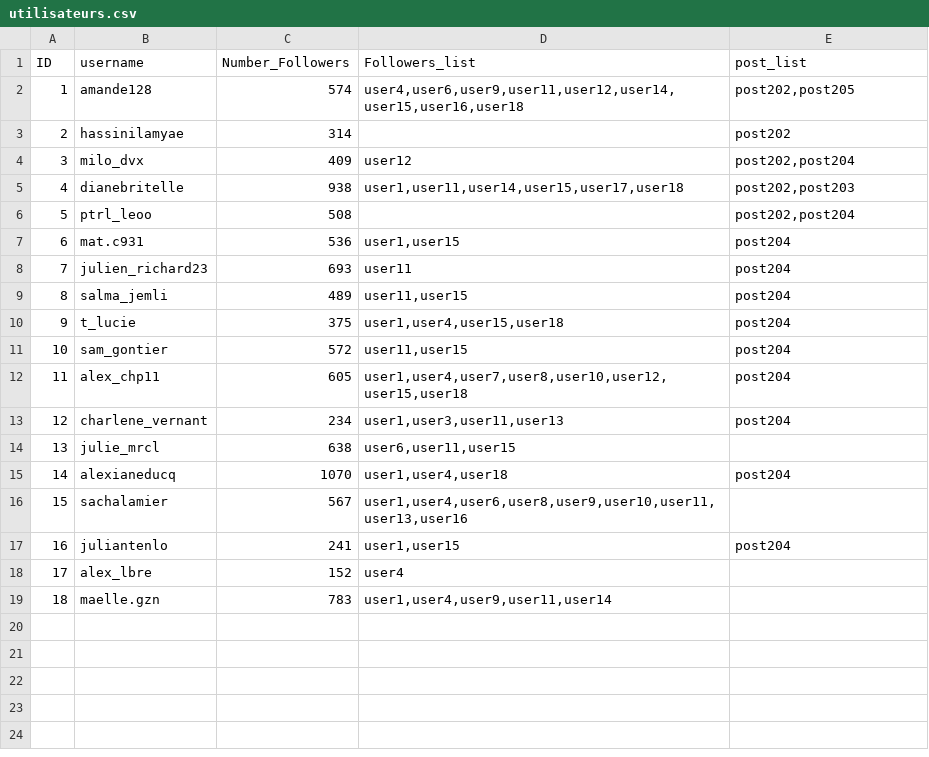
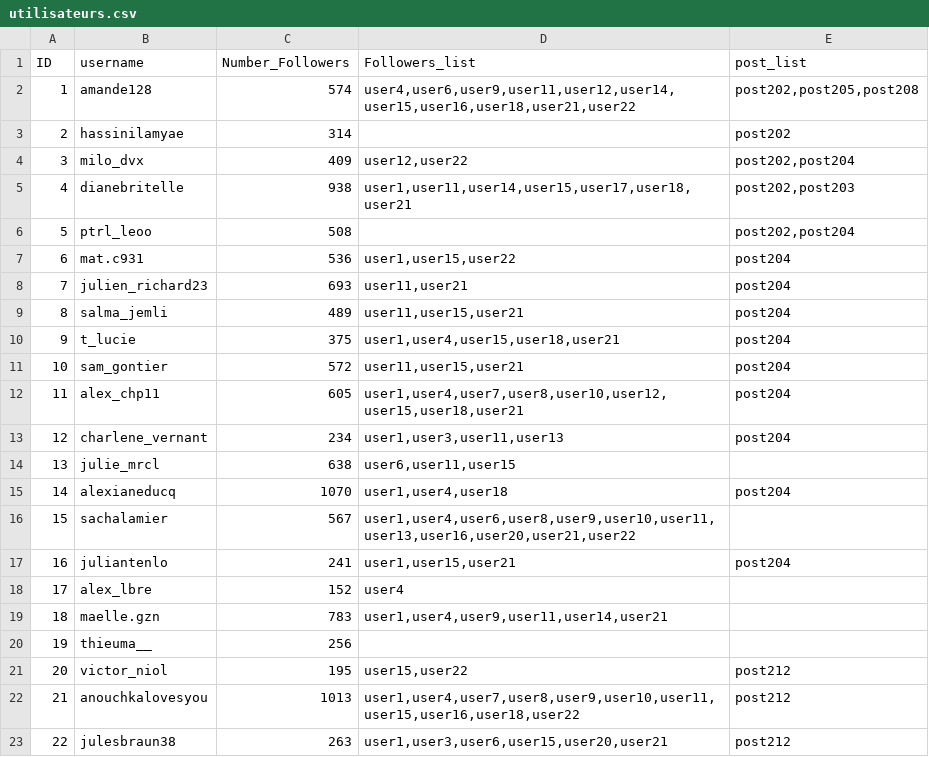
Before and after one commit to Noemiekt/fake_news, a CSV file: classif/utilisateurs.csv, drawn as a sheet.

```diff
--- a/classif/utilisateurs.csv
+++ b/classif/utilisateurs.csv
@@ -1,13 +1,13 @@
 ID,username,Number_Followers,Followers_list,post_list
-1,amande128,574,"user4,user6,user9,user11,user12,user14,user15,user16,user18","post202,post205"
+1,amande128,574,"user4,user6,user9,user11,user12,user14,user15,user16,user18,user21,user22","post202,post205,post208"
 2,hassinilamyae,314,,"post202"
-3,milo_dvx,409,"user12","post202,post204"
-4,dianebritelle,938,"user1,user11,user14,user15,user17,user18","post202,post203"
+3,milo_dvx,409,"user12,user22","post202,post204"
+4,dianebritelle,938,"user1,user11,user14,user15,user17,user18,user21","post202,post203"
 5,ptrl_leoo,508,,"post202,post204"
-6,mat.c931,536,"user1,user15","post204"
-7,julien_richard23,693,"user11","post204"
-8,salma_jemli,489,"user11,user15","post204"
-9,t_lucie,375,"user1,user4,user15,user18","post204"
-10,sam_gontier,572,"user11,user15","post204"
-11,alex_chp11,605,"user1,user4,user7,user8,user10,user12,user15,user18","post204"
+6,mat.c931,536,"user1,user15,user22","post204"
+7,julien_richard23,693,"user11,user21","post204"
+8,salma_jemli,489,"user11,user15,user21","post204"
+9,t_lucie,375,"user1,user4,user15,user18,user21","post204"
+10,sam_gontier,572,"user11,user15,user21","post204"
+11,alex_chp11,605,"user1,user4,user7,user8,user10,user12,user15,user18,user21","post204"
 12,charlene_vernant,234,"user1,user3,user11,user13","post204"
@@ -15,5 +15,9 @@ ID,username,Number_Followers,Followers_list,post_list
 14,alexianeducq,1070,"user1,user4,user18","post204"
-15,sachalamier,567,"user1,user4,user6,user8,user9,user10,user11,user13,user16"
-16,juliantenlo,241,"user1,user15","post204"
+15,sachalamier,567,"user1,user4,user6,user8,user9,user10,user11,user13,user16,user20,user21,user22"
+16,juliantenlo,241,"user1,user15,user21","post204"
 17,alex_lbre,152,"user4"
-18,maelle.gzn,783,"user1,user4,user9,user11,user14"
+18,maelle.gzn,783,"user1,user4,user9,user11,user14,user21"
+19,thieuma__,256,
+20,victor_niol,195,"user15,user22","post212"
+21,anouchkalovesyou,1013,"user1,user4,user7,user8,user9,user10,user11,user15,user16,user18,user22","post212"
+22,julesbraun38,263,"user1,user3,user6,user15,user20,user21","post212"
```
Also changed, not shown: classif/final_predictions_top_insta.csv, classif/health_datatest.csv, 11 other files.
